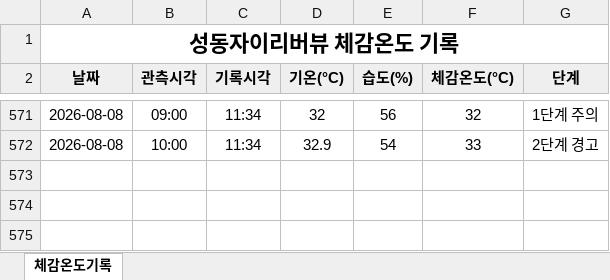
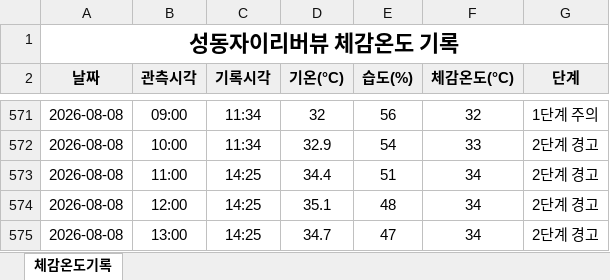
Before and after one commit to dhdh09080/seongdongxi, an Excel workbook: data/체감온도기록_2026.xlsx, sheet 체감온도기록, drawn as a sheet; only a part is shown, gaps mark what is left out; values as stored, in another font and other column widths than the file's, no borders; the diff names each change by its address in the sheet, - before the commit and + after, or states it on an @@ line.

```diff
--- a/data/체감온도기록_2026.xlsx (sheet 체감온도기록)
+++ b/data/체감온도기록_2026.xlsx (sheet 체감온도기록)
+row 573: 2026-08-08 | 11:00 | 14:25 | 34.4 | 51 | 34 | 2단계 경고
+row 574: 2026-08-08 | 12:00 | 14:25 | 35.1 | 48 | 34 | 2단계 경고
+row 575: 2026-08-08 | 13:00 | 14:25 | 34.7 | 47 | 34 | 2단계 경고
```
